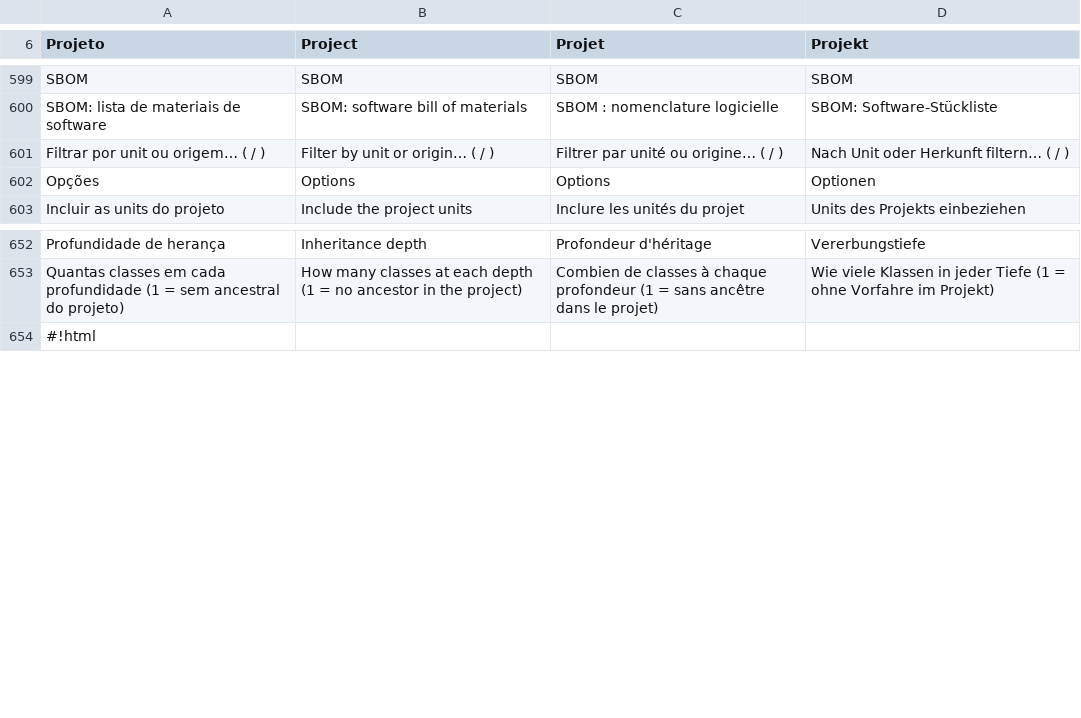
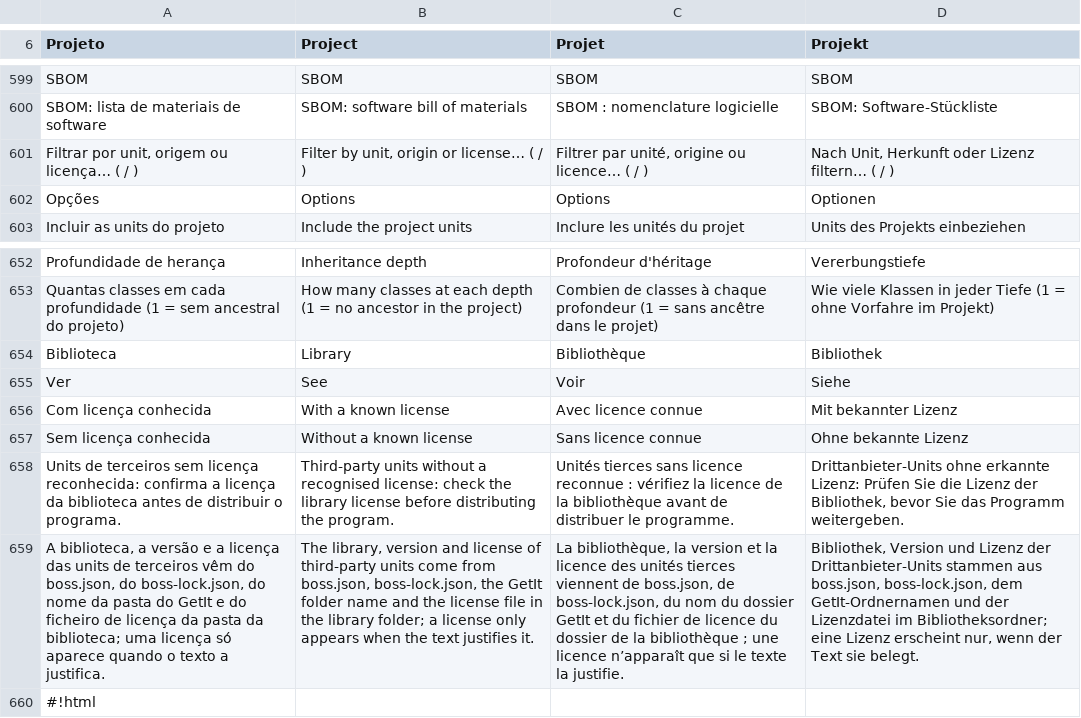
Before and after one commit to JFSF/CodeManager, a TSV file: tools/i18n/translations.tsv, drawn as a sheet; only a part is shown, gaps mark what is left out; the diff names each change by its address in the sheet, - before the commit and + after, or states it on an @@ line.

```diff
--- a/tools/i18n/translations.tsv
+++ b/tools/i18n/translations.tsv
-A601 (Projeto): Filtrar por unit ou origem… ( / )
+A601 (Projeto): Filtrar por unit, origem ou licença… ( / )
-B601 (Project): Filter by unit or origin… ( / )
+B601 (Project): Filter by unit, origin or license… ( / )
-C601 (Projet): Filtrer par unité ou origine… ( / )
+C601 (Projet): Filtrer par unité, origine ou licence… ( / )
-D601 (Projekt): Nach Unit oder Herkunft filtern… ( / )
+D601 (Projekt): Nach Unit, Herkunft oder Lizenz filtern… ( / )
+row 654: Biblioteca | Library | Bibliothèque | Bibliothek
+row 655: Ver | See | Voir | Siehe
+row 656: Com licença conhecida | With a known license | Avec licence connue | Mit bekannter Lizenz
+row 657: Sem licença conhecida | Without a known license | Sans licence connue | Ohne bekannte Lizenz
+row 658: Units de terceiros sem licença reconhecida: confirma a licença da biblioteca antes de distribuir o programa. | Third-party units without a recognised license: check the library license before distributing the program. | Unités tierces sans licence reconnue : vérifiez la licence de la bibliothèque avant de distribuer le programme. | Drittanbieter-Units ohne erkannte Lizenz: Prüfen Sie die Lizenz der Bibliothek, bevor Sie das Programm weitergeben.
+row 659: A biblioteca, a versão e a licença das units de terceiros vêm do boss.json, do boss-lock.json, do nome da pasta do GetIt e do ficheiro de licença da pasta da biblioteca; uma licença só aparece quando o texto a justifica. | The library, version and license of third-party units come from boss.json, boss-lock.json, the GetIt folder name and the license file in the library folder; a license only appears when the text justifies it. | La bibliothèque, la version et la licence des unités tierces viennent de boss.json, de boss-lock.json, du nom du dossier GetIt et du fichier de licence du dossier de la bibliothèque ; une licence n’apparaît que si le texte la justifie. | Bibliothek, Version und Lizenz der Drittanbieter-Units stammen aus boss.json, boss-lock.json, dem GetIt-Ordnernamen und der Lizenzdatei im Bibliotheksordner; eine Lizenz erscheint nur, wenn der Text sie belegt.
```
Also changed, not shown: 25 other files.
